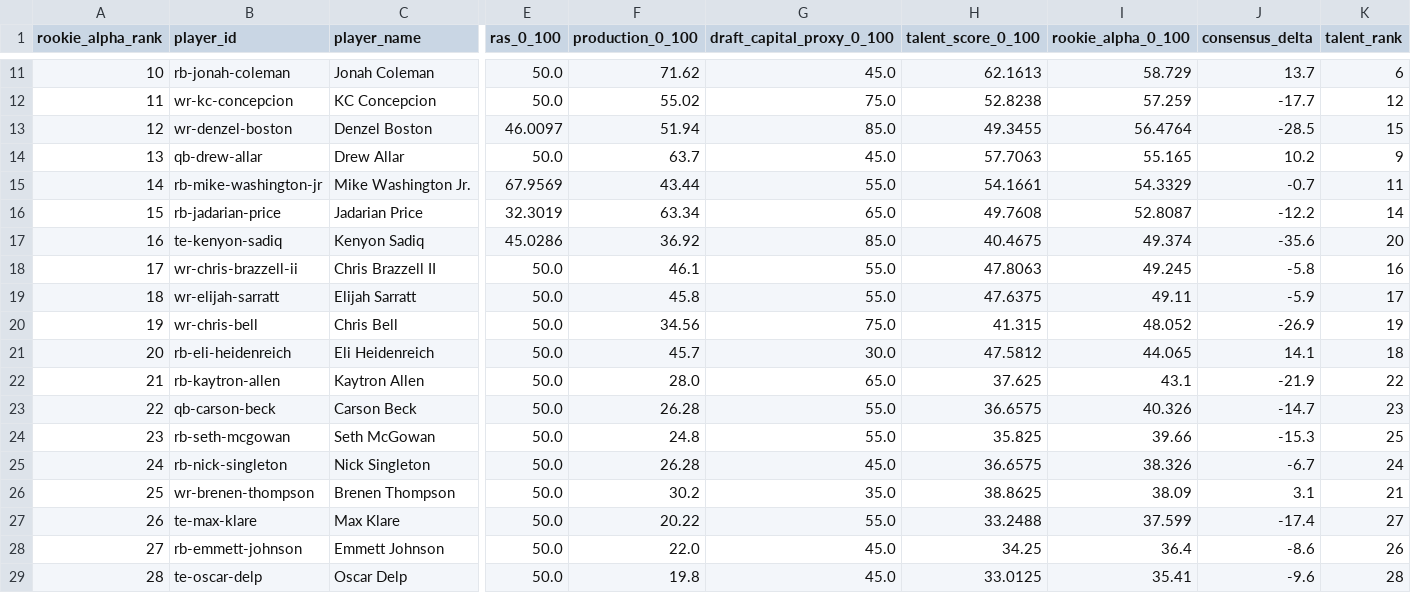
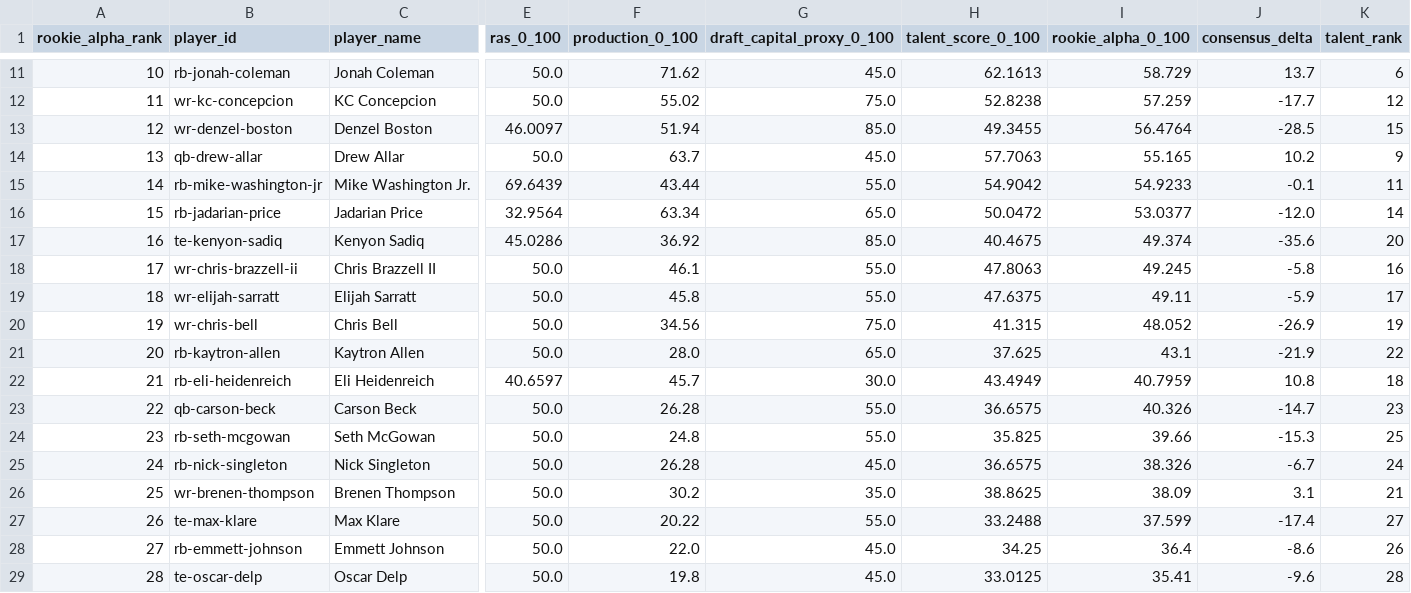
Before and after one commit to Prometheus-Frameworks/TIBER-Rookies, a CSV file: exports/promoted/rookie-alpha/2026_rookie_alpha_predraft_v0.csv, drawn as a sheet; only a part is shown, gaps mark what is left out; the diff covers the shown part only; the diff names each change by its address in the sheet, - before the commit and + after, or states it on an @@ line.

```diff
--- a/exports/promoted/rookie-alpha/2026_rookie_alpha_predraft_v0.csv
+++ b/exports/promoted/rookie-alpha/2026_rookie_alpha_predraft_v0.csv
-E15 (ras_0_100): 67.9569
+E15 (ras_0_100): 69.6439
-H15 (talent_score_0_100): 54.1661
+H15 (talent_score_0_100): 54.9042
-I15 (rookie_alpha_0_100): 54.3329
+I15 (rookie_alpha_0_100): 54.9233
-J15 (consensus_delta): -0.7
+J15 (consensus_delta): -0.1
-E16 (ras_0_100): 32.3019
+E16 (ras_0_100): 32.9564
-H16 (talent_score_0_100): 49.7608
+H16 (talent_score_0_100): 50.0472
-I16 (rookie_alpha_0_100): 52.8087
+I16 (rookie_alpha_0_100): 53.0377
-J16 (consensus_delta): -12.2
+J16 (consensus_delta): -12.0
-B21 (player_id): rb-eli-heidenreich
+B21 (player_id): rb-kaytron-allen
-C21 (player_name): Eli Heidenreich
+C21 (player_name): Kaytron Allen
-F21 (production_0_100): 45.7
+F21 (production_0_100): 28.0
-G21 (draft_capital_proxy_0_100): 30.0
+G21 (draft_capital_proxy_0_100): 65.0
-H21 (talent_score_0_100): 47.5812
+H21 (talent_score_0_100): 37.625
-I21 (rookie_alpha_0_100): 44.065
+I21 (rookie_alpha_0_100): 43.1
-J21 (consensus_delta): 14.1
+J21 (consensus_delta): -21.9
-K21 (talent_rank): 18
+K21 (talent_rank): 22
-B22 (player_id): rb-kaytron-allen
+B22 (player_id): rb-eli-heidenreich
-C22 (player_name): Kaytron Allen
+C22 (player_name): Eli Heidenreich
-E22 (ras_0_100): 50.0
+E22 (ras_0_100): 40.6597
-F22 (production_0_100): 28.0
+F22 (production_0_100): 45.7
-G22 (draft_capital_proxy_0_100): 65.0
+G22 (draft_capital_proxy_0_100): 30.0
-H22 (talent_score_0_100): 37.625
+H22 (talent_score_0_100): 43.4949
-I22 (rookie_alpha_0_100): 43.1
+I22 (rookie_alpha_0_100): 40.7959
-J22 (consensus_delta): -21.9
+J22 (consensus_delta): 10.8
-K22 (talent_rank): 22
+K22 (talent_rank): 18
```
Also changed, not shown: 3 edited cells elsewhere in this file, 3 other files.
